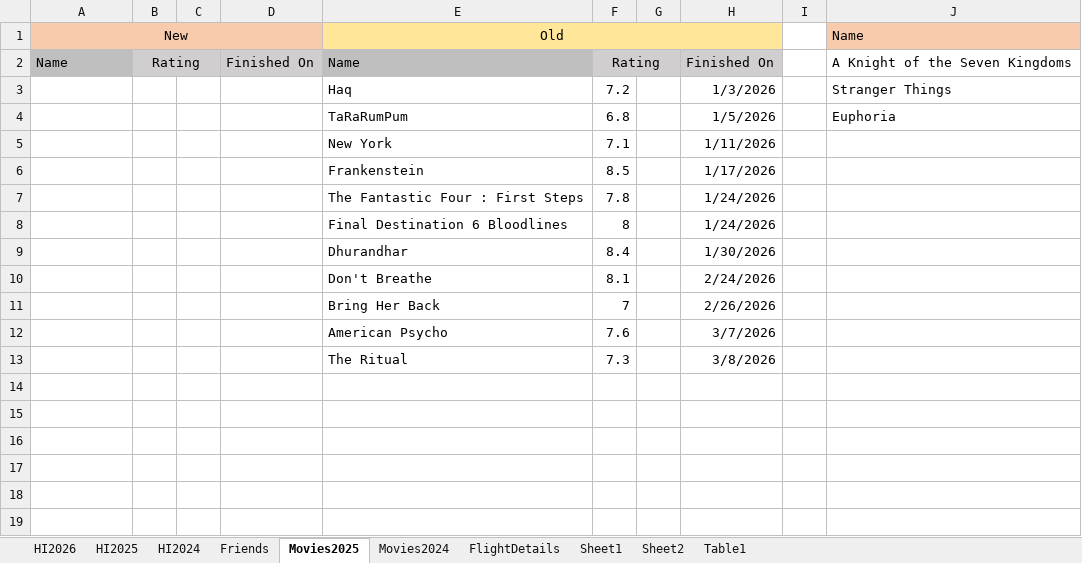
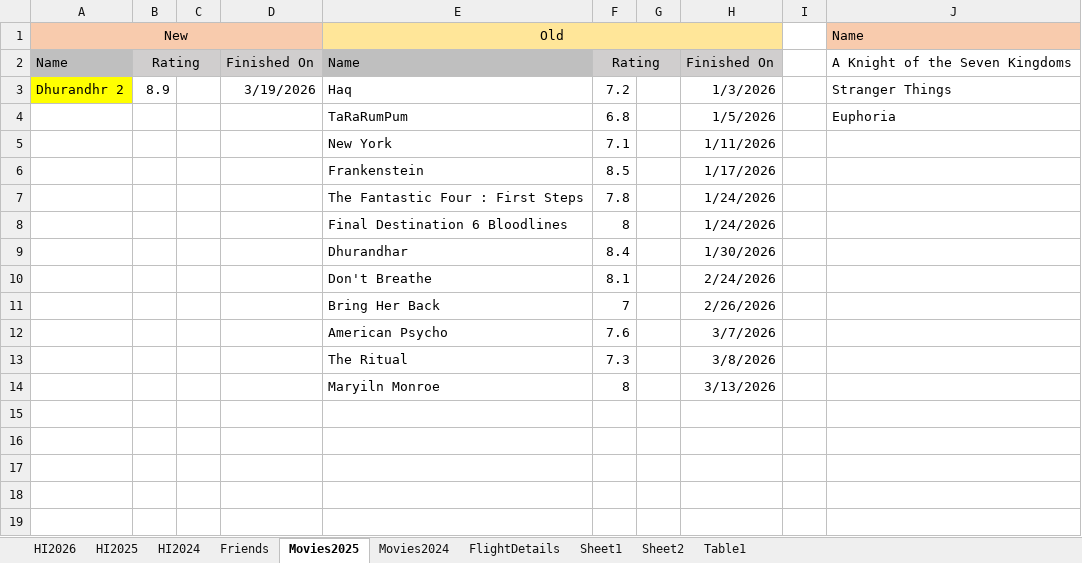
Before and after one commit to Abhinav-1708/Happiness-Index, an Excel workbook: HappinessIndex.xlsx, sheet Movies2025, drawn as a sheet; only a part is shown; values as stored, in another font and other column widths than the file's, no borders; conditional formats not drawn; the diff names each change by its address in the sheet, - before the commit and + after, or states it on an @@ line.

```diff
--- a/HappinessIndex.xlsx (sheet Movies2025)
+++ b/HappinessIndex.xlsx (sheet Movies2025)
-A3: (empty)
+A3: Dhurandhr 2
-A3 fill: none
+A3 fill: #FFFF00
-B3: (empty)
+B3: 8.9
-D3: (empty)
+D3: 3/19/2026
-E14: (empty)
+E14: Maryiln Monroe
-F14: (empty)
+F14: 8
-H14: (empty)
+H14: 3/13/2026
```
Also changed, not shown: sheet HI2026, charts or pictures.
